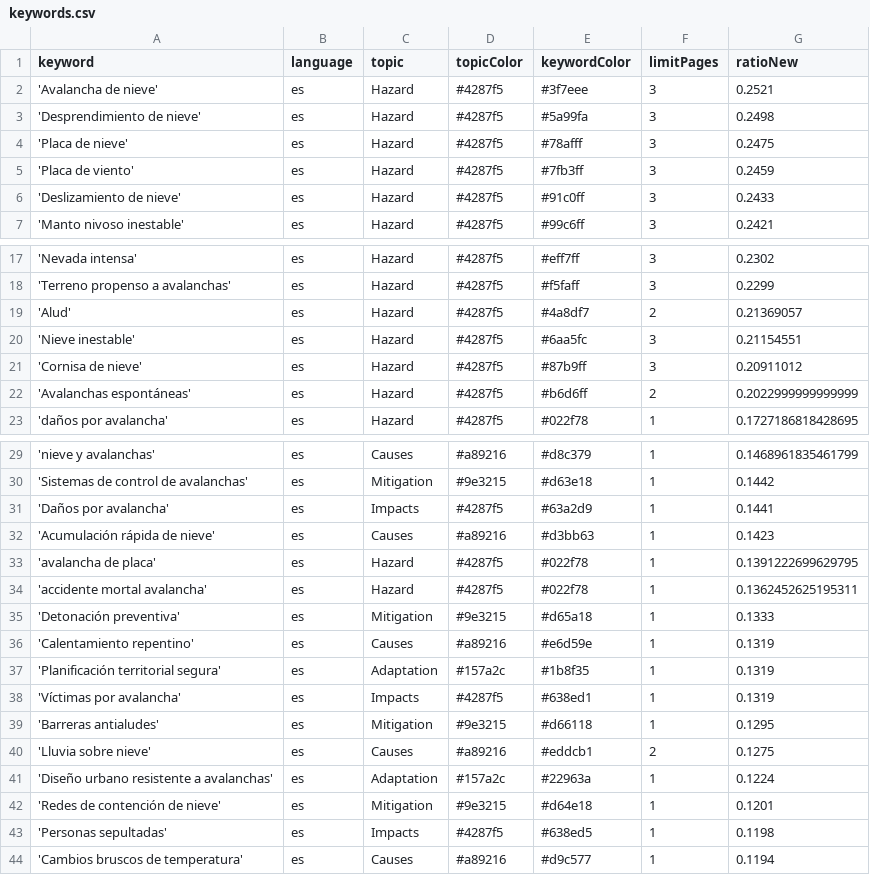
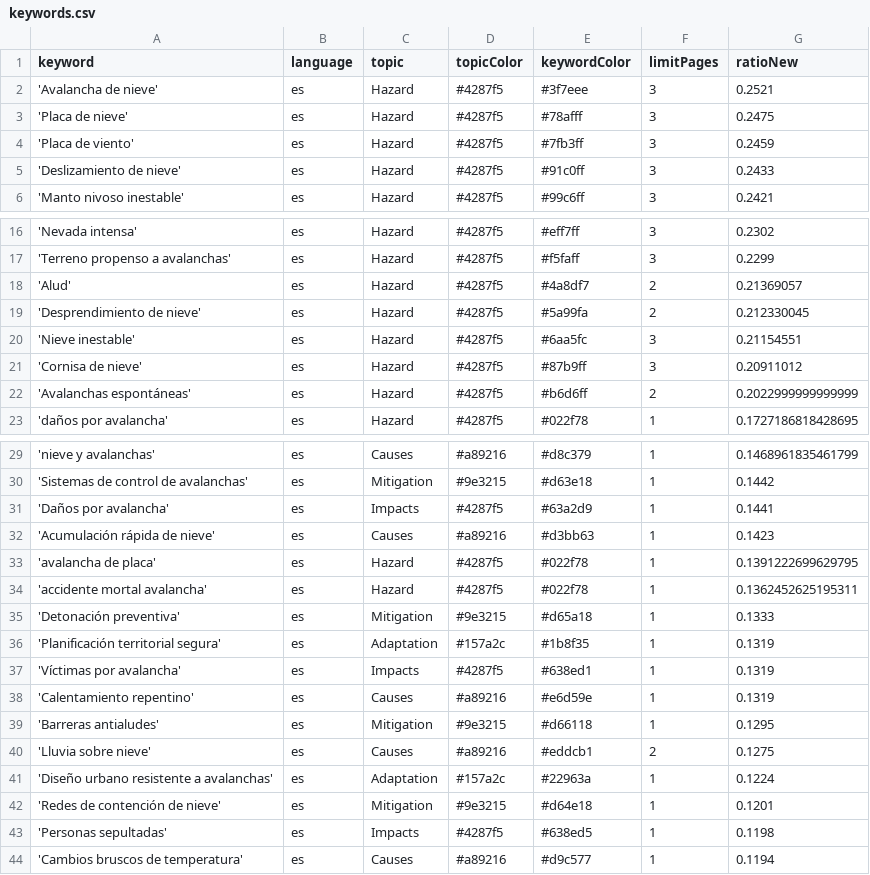
Before and after one commit to picawe-news/AvalanchaIsComing, a CSV file: keywords.csv, drawn as a sheet; only a part is shown, gaps mark what is left out.

Commit message:
Commit from GitHub Actions (harvest:0.0)

```diff
--- a/keywords.csv
+++ b/keywords.csv
@@ -2,3 +2,2 @@ keyword,language,topic,topicColor,keywordColor,limitPages,ratioNew
 'Avalancha de nieve',es,Hazard,#4287f5,#3f7eee,3,0.2521
-'Desprendimiento de nieve',es,Hazard,#4287f5,#5a99fa,3,0.2498
 'Placa de nieve',es,Hazard,#4287f5,#78afff,3,0.2475
@@ -19,2 +18,3 @@ keyword,language,topic,topicColor,keywordColor,limitPages,ratioNew
 'Alud',es,Hazard,#4287f5,#4a8df7,2,0.21369057
+'Desprendimiento de nieve',es,Hazard,#4287f5,#5a99fa,2,0.212330045
 'Nieve inestable',es,Hazard,#4287f5,#6aa5fc,3,0.21154551
@@ -35,5 +35,5 @@ keyword,language,topic,topicColor,keywordColor,limitPages,ratioNew
 'Detonación preventiva',es,Mitigation,#9e3215,#d65a18,1,0.1333
-'Calentamiento repentino',es,Causes,#a89216,#e6d59e,1,0.1319
 'Planificación territorial segura',es,Adaptation,#157a2c,#1b8f35,1,0.1319
 'Víctimas por avalancha',es,Impacts,#4287f5,#638ed1,1,0.1319
+'Calentamiento repentino',es,Causes,#a89216,#e6d59e,1,0.1319
 'Barreras antialudes',es,Mitigation,#9e3215,#d66118,1,0.1295
```
